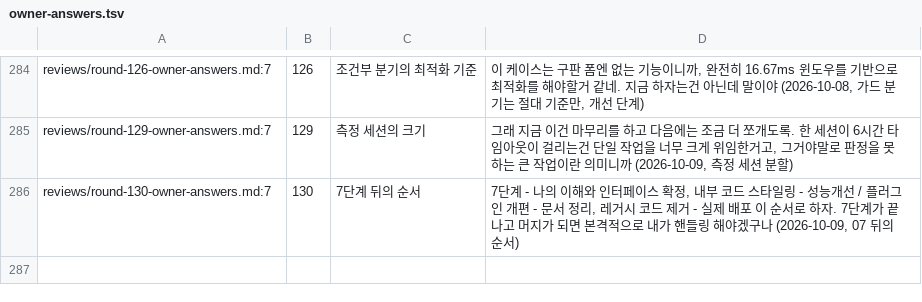
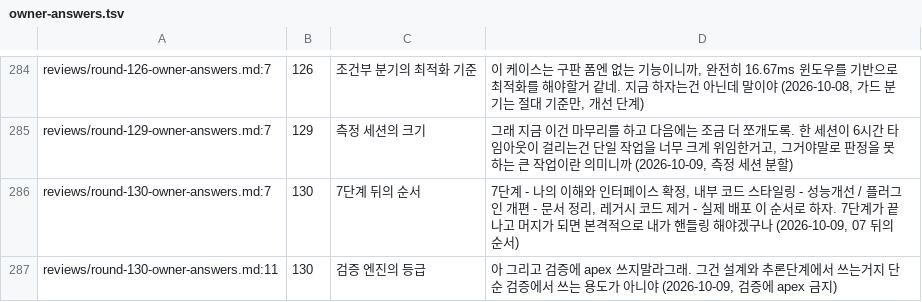
Before and after one commit to vincent-kk/albatrion, a TSV file: packages/canard/schema-form/architecture/ledger/checks/owner-answers.tsv, drawn as a sheet; only a part is shown, gaps mark what is left out; the diff names each change by its address in the sheet, - before the commit and + after, or states it on an @@ line.

Commit message:
docs(schema-form): round 130 — owner: no apex tier for verification

```diff
--- a/packages/canard/schema-form/architecture/ledger/checks/owner-answers.tsv
+++ b/packages/canard/schema-form/architecture/ledger/checks/owner-answers.tsv
+row 287: reviews/round-130-owner-answers.md:11 | 130 | 검증 엔진의 등급 | 아 그리고 검증에 apex 쓰지말라그래. 그건 설계와 추론단계에서 쓰는거지 단순 검증에서 쓰는 용도가 아니야 (2026-10-09, 검증에 apex 금지)
```
Also changed, not shown: 2 other files.
